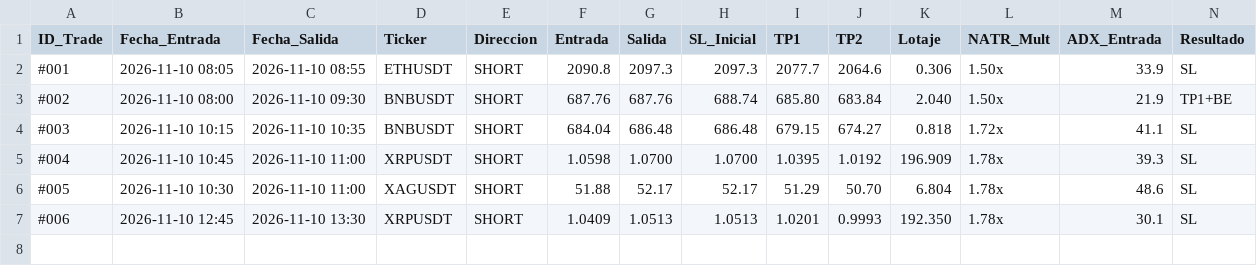
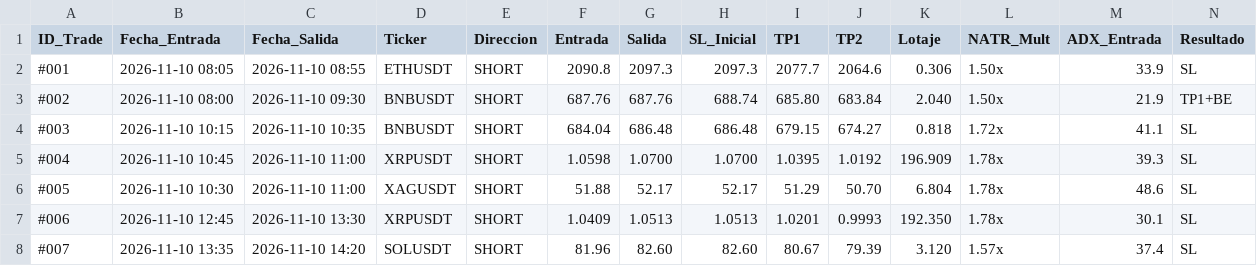
Before and after one commit to thedark029/dscalp-bot, a CSV file: bitacora_dscalp.csv, drawn as a sheet; only a part is shown; rows hold the shown columns only; the diff names each change by its address in the sheet, - before the commit and + after, or states it on an @@ line.

```diff
--- a/bitacora_dscalp.csv
+++ b/bitacora_dscalp.csv
+row 8: #007 | 2026-11-10 13:35 | 2026-11-10 14:20 | SOLUSDT | SHORT | 81.96 | 82.60 | 82.60 | 80.67 | 79.39 | 3.120 | 1.57x | 37.4 | SL
```
Also changed, not shown: 1 other file.
